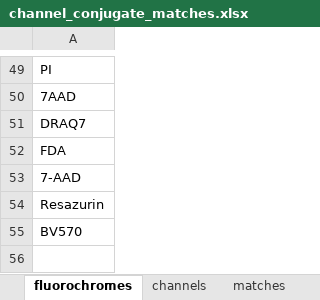
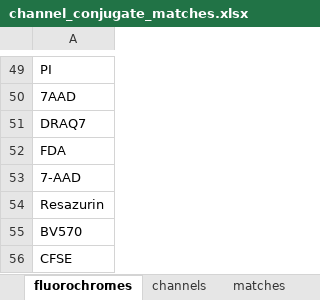
Before and after one commit to Close-your-eyes/fcexpr, an Excel workbook: inst/extdata/channel_conjugate_matches.xlsx, sheet fluorochromes, drawn as a sheet; only a part is shown, gaps mark what is left out; values as stored, in another font and other column widths than the file's, no borders; the diff names each change by its address in the sheet, - before the commit and + after, or states it on an @@ line.

```diff
--- a/inst/extdata/channel_conjugate_matches.xlsx (sheet fluorochromes)
+++ b/inst/extdata/channel_conjugate_matches.xlsx (sheet fluorochromes)
+row 56: CFSE
```
Also changed, not shown: sheet matches, 6 other files.
